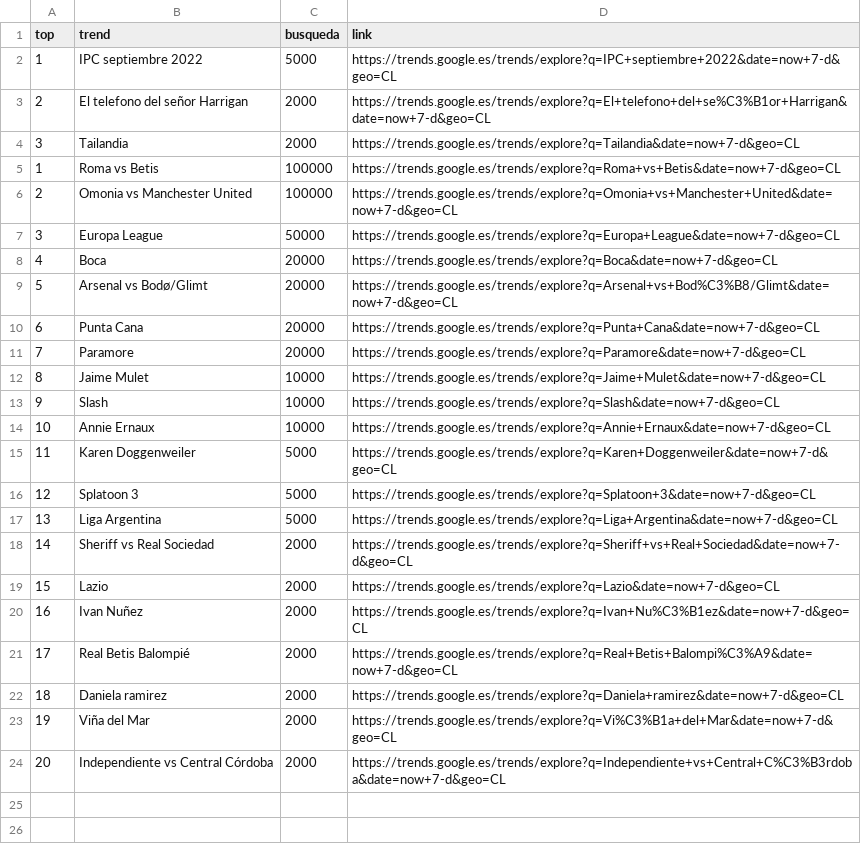
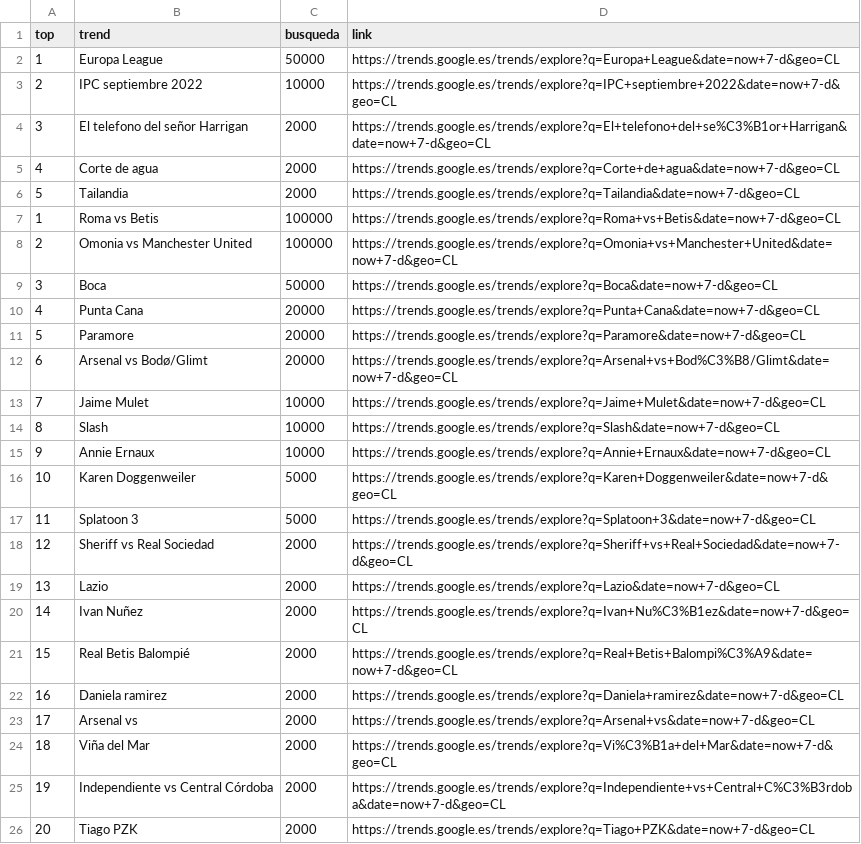
Before and after one commit to cristian-data-science/social_spider_app, a CSV file: resultados/google.csv, drawn as a sheet; removed rows and columns are numbered as before the commit, all else as after; the diff names each change by its address in the sheet, - before the commit and + after, or states it on an @@ line.

Commit message:
results update

```diff
--- a/resultados/google.csv
+++ b/resultados/google.csv
@@ row 7 moved to row 2: 1 @@
@@ column A (top) renumbered between rows 3 and 25 @@
-C3 (busqueda): 5000
+C3 (busqueda): 10000
+row 5: 4 | Corte de agua | 2000 | https://trends.google.es/trends/explore?q=Corte+de+agua&date=now+7-d&geo=CL
-C9 (busqueda): 20000
+C9 (busqueda): 50000
@@ row 9 moved to row 12: 6 @@
-row 17: 13 | Liga Argentina | 5000 | https://trends.google.es/trends/explore?q=Liga+Argentina&date=now+7-d&geo=CL
+row 23: 17 | Arsenal vs | 2000 | https://trends.google.es/trends/explore?q=Arsenal+vs&date=now+7-d&geo=CL
+row 26: 20 | Tiago PZK | 2000 | https://trends.google.es/trends/explore?q=Tiago+PZK&date=now+7-d&geo=CL
```
Also changed, not shown: resultados/twitter.csv, resultados/youtube.csv.
